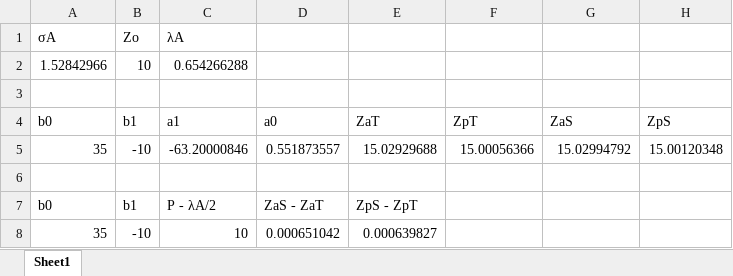
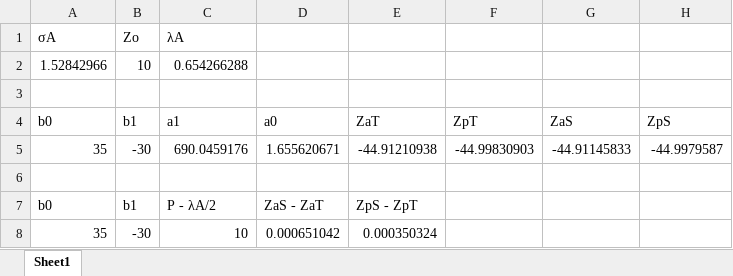
Before and after one commit to GradShu/WLSI_Simulation, an Excel workbook: white-light scanning interometer/simulation/outResult.xlsx, sheet Sheet1, drawn as a sheet; values as stored, in another font and other column widths than the file's, no borders; removed rows and columns are numbered as before the commit, all else as after; the diff names each change by its address in the sheet, - before the commit and + after, or states it on an @@ line.

```diff
--- a/white-light scanning interometer/simulation/outResult.xlsx (sheet Sheet1)
+++ b/white-light scanning interometer/simulation/outResult.xlsx (sheet Sheet1)
-row 5: 35 | -10 | -63.20000846 | 0.551873557 | 15.02929688 | 15.00056366 | 15.02994792 | 15.00120348
+row 5: 35 | -30 | 690.0459176 | 1.655620671 | -44.91210938 | -44.99830903 | -44.91145833 | -44.9979587
-B8 (b1): -10
+B8 (b1): -30
-E8 (ZaT): 0.000639827
+E8 (ZaT): 0.000350324
```
Also changed, not shown: 1 other file.
